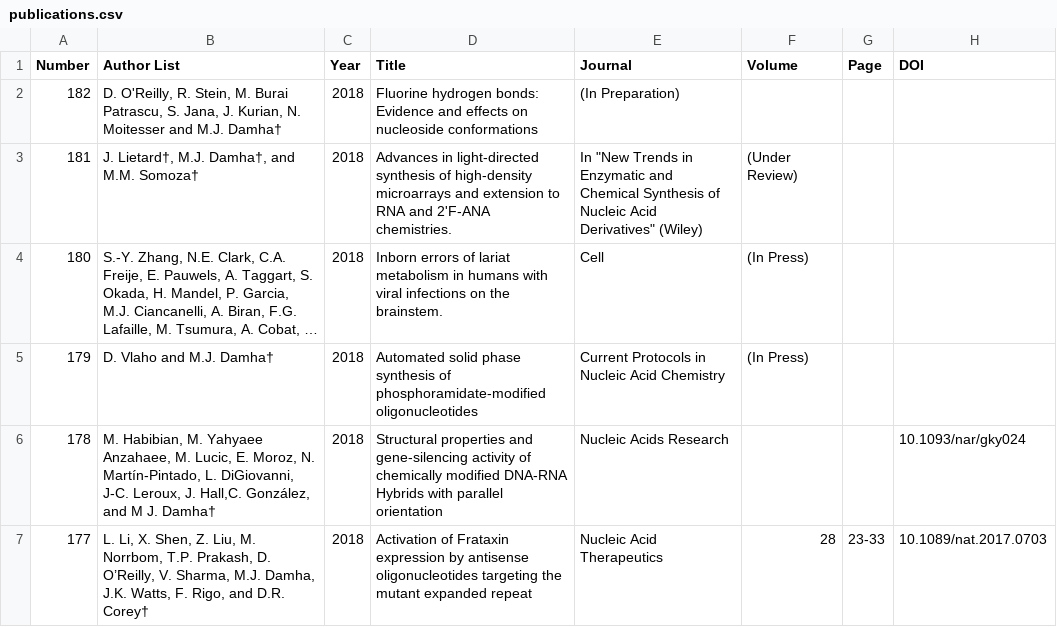
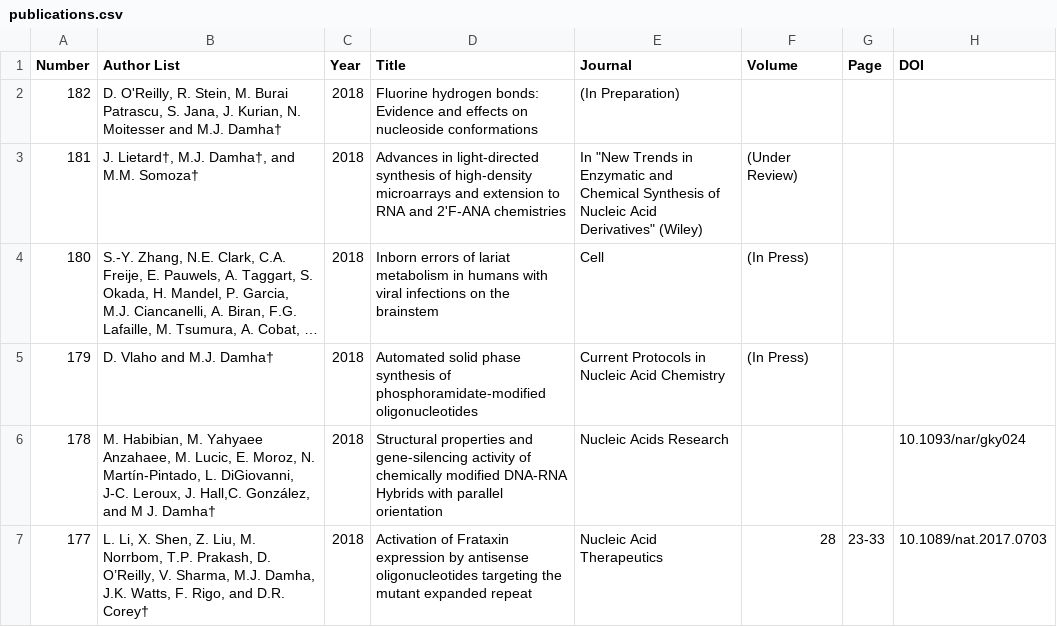
Before and after one commit to deevlaho/damha_website, a CSV file: publications.csv, drawn as a sheet; only a part is shown; long unchanged cells end in …; the diff names each change by its address in the sheet, - before the commit and + after, or states it on an @@ line.

Commit message:
no message

```diff
--- a/publications.csv
+++ b/publications.csv
-D3 (Title): …and 2ʹF-ANA chemistries.
+D3 (Title): …and 2ʹF-ANA chemistries
-D4 (Title): …on the brainstem.
+D4 (Title): …on the brainstem
```
